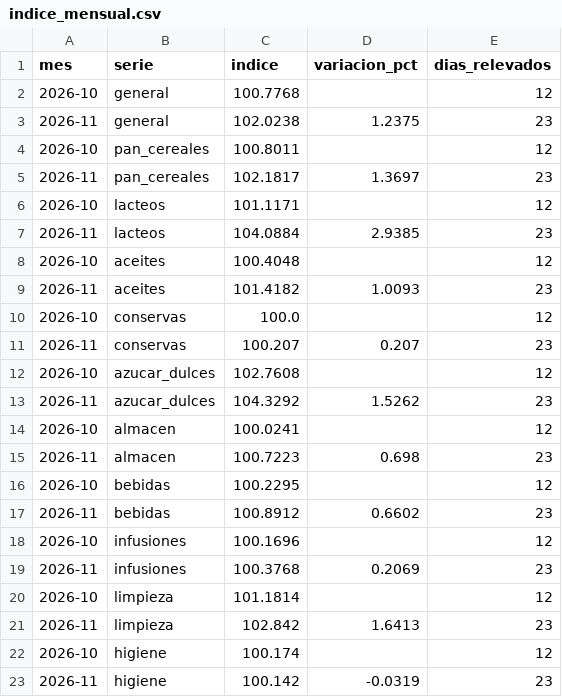
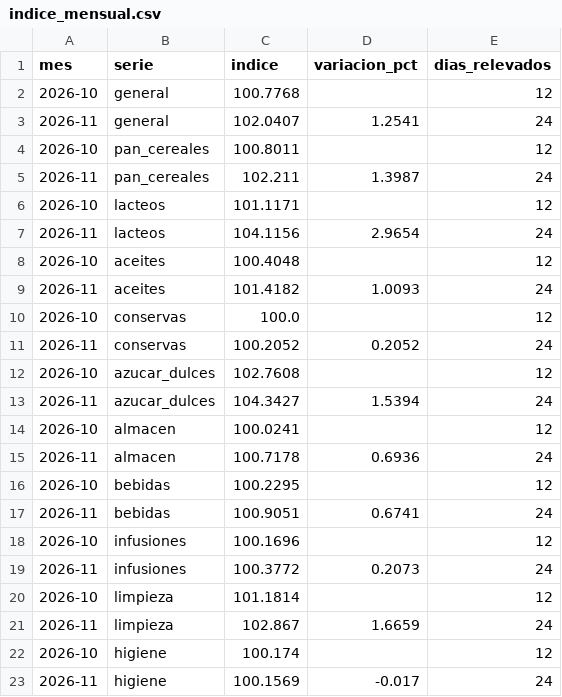
Before and after one commit to enri-escaray/indice-changuito, a CSV file: data/indice_mensual.csv, drawn as a sheet.

```diff
--- a/data/indice_mensual.csv
+++ b/data/indice_mensual.csv
@@ -2,22 +2,22 @@ mes,serie,indice,variacion_pct,dias_relevados
 2026-10,general,100.7768,,12
-2026-11,general,102.0238,1.2375,23
+2026-11,general,102.0407,1.2541,24
 2026-10,pan_cereales,100.8011,,12
-2026-11,pan_cereales,102.1817,1.3697,23
+2026-11,pan_cereales,102.211,1.3987,24
 2026-10,lacteos,101.1171,,12
-2026-11,lacteos,104.0884,2.9385,23
+2026-11,lacteos,104.1156,2.9654,24
 2026-10,aceites,100.4048,,12
-2026-11,aceites,101.4182,1.0093,23
+2026-11,aceites,101.4182,1.0093,24
 2026-10,conservas,100.0,,12
-2026-11,conservas,100.207,0.207,23
+2026-11,conservas,100.2052,0.2052,24
 2026-10,azucar_dulces,102.7608,,12
-2026-11,azucar_dulces,104.3292,1.5262,23
+2026-11,azucar_dulces,104.3427,1.5394,24
 2026-10,almacen,100.0241,,12
-2026-11,almacen,100.7223,0.698,23
+2026-11,almacen,100.7178,0.6936,24
 2026-10,bebidas,100.2295,,12
-2026-11,bebidas,100.8912,0.6602,23
+2026-11,bebidas,100.9051,0.6741,24
 2026-10,infusiones,100.1696,,12
-2026-11,infusiones,100.3768,0.2069,23
+2026-11,infusiones,100.3772,0.2073,24
 2026-10,limpieza,101.1814,,12
-2026-11,limpieza,102.842,1.6413,23
+2026-11,limpieza,102.867,1.6659,24
 2026-10,higiene,100.174,,12
-2026-11,higiene,100.142,-0.0319,23
+2026-11,higiene,100.1569,-0.017,24
```
Also changed, not shown: data/indice_diario.csv, docs/datos/precios-hoy.csv, 2 other files.
